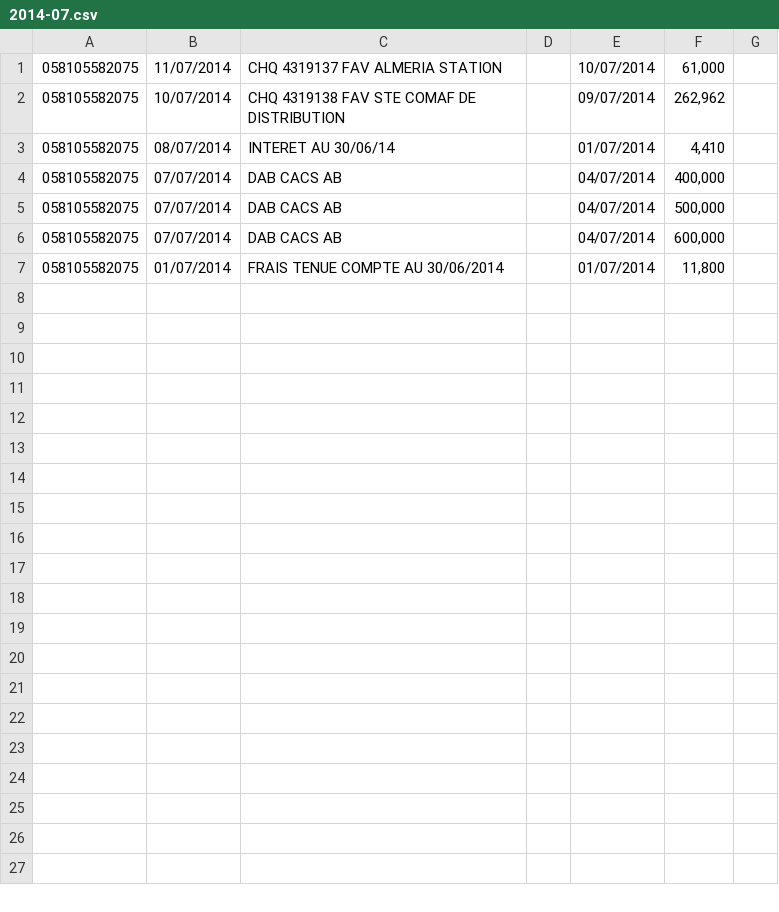
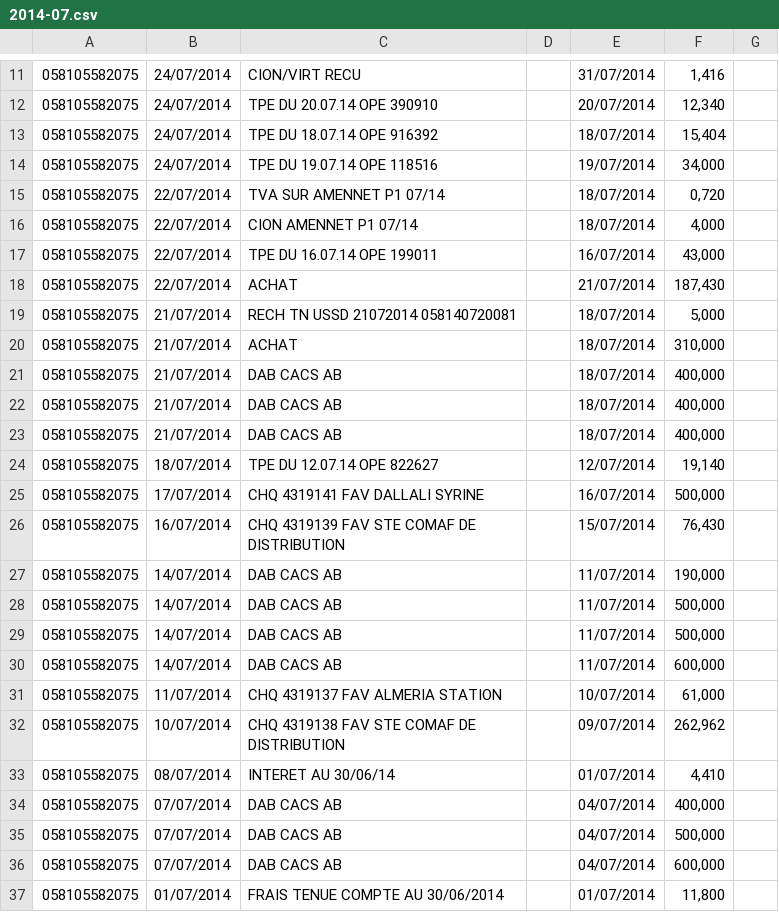
Before and after one commit to skan/AmenData, a CSV file: uploaded_csv/2014-07.csv, drawn as a sheet; only a part is shown, gaps mark what is left out; the diff covers the shown part only.

```diff
--- a/uploaded_csv/2014-07.csv
+++ b/uploaded_csv/2014-07.csv
@@ -1 +11,21 @@
+058105582075,24/07/2014,CION/VIRT RECU,,31/07/2014,"1,416",
+058105582075,24/07/2014,TPE DU  20.07.14 OPE 390910,,20/07/2014,"12,340",
+058105582075,24/07/2014,TPE DU  18.07.14 OPE 916392,,18/07/2014,"15,404",
+058105582075,24/07/2014,TPE DU  19.07.14 OPE 118516,,19/07/2014,"34,000",
+058105582075,22/07/2014,TVA SUR AMENNET P1 07/14,,18/07/2014,"0,720",
+058105582075,22/07/2014,CION  AMENNET P1 07/14,,18/07/2014,"4,000",
+058105582075,22/07/2014,TPE DU  16.07.14 OPE 199011,,16/07/2014,"43,000",
+058105582075,22/07/2014,ACHAT,,21/07/2014,"187,430",
+058105582075,21/07/2014,RECH TN USSD 21072014 058140720081,,18/07/2014,"5,000",
+058105582075,21/07/2014,ACHAT,,18/07/2014,"310,000",
+058105582075,21/07/2014,DAB CACS AB,,18/07/2014,"400,000",
+058105582075,21/07/2014,DAB CACS AB,,18/07/2014,"400,000",
+058105582075,21/07/2014,DAB CACS AB,,18/07/2014,"400,000",
+058105582075,18/07/2014,TPE DU  12.07.14 OPE 822627,,12/07/2014,"19,140",
+058105582075,17/07/2014,CHQ 4319141 FAV DALLALI SYRINE,,16/07/2014,"500,000",
+058105582075,16/07/2014,CHQ 4319139 FAV STE COMAF DE DISTRIBUTION,,15/07/2014,"76,430",
+058105582075,14/07/2014,DAB CACS AB,,11/07/2014,"190,000",
+058105582075,14/07/2014,DAB CACS AB,,11/07/2014,"500,000",
+058105582075,14/07/2014,DAB CACS AB,,11/07/2014,"500,000",
+058105582075,14/07/2014,DAB CACS AB,,11/07/2014,"600,000",
 058105582075,11/07/2014,CHQ 4319137 FAV ALMERIA STATION,,10/07/2014,"61,000",
```
Also changed, not shown: 10 added rows elsewhere in this file, 12 other files.
